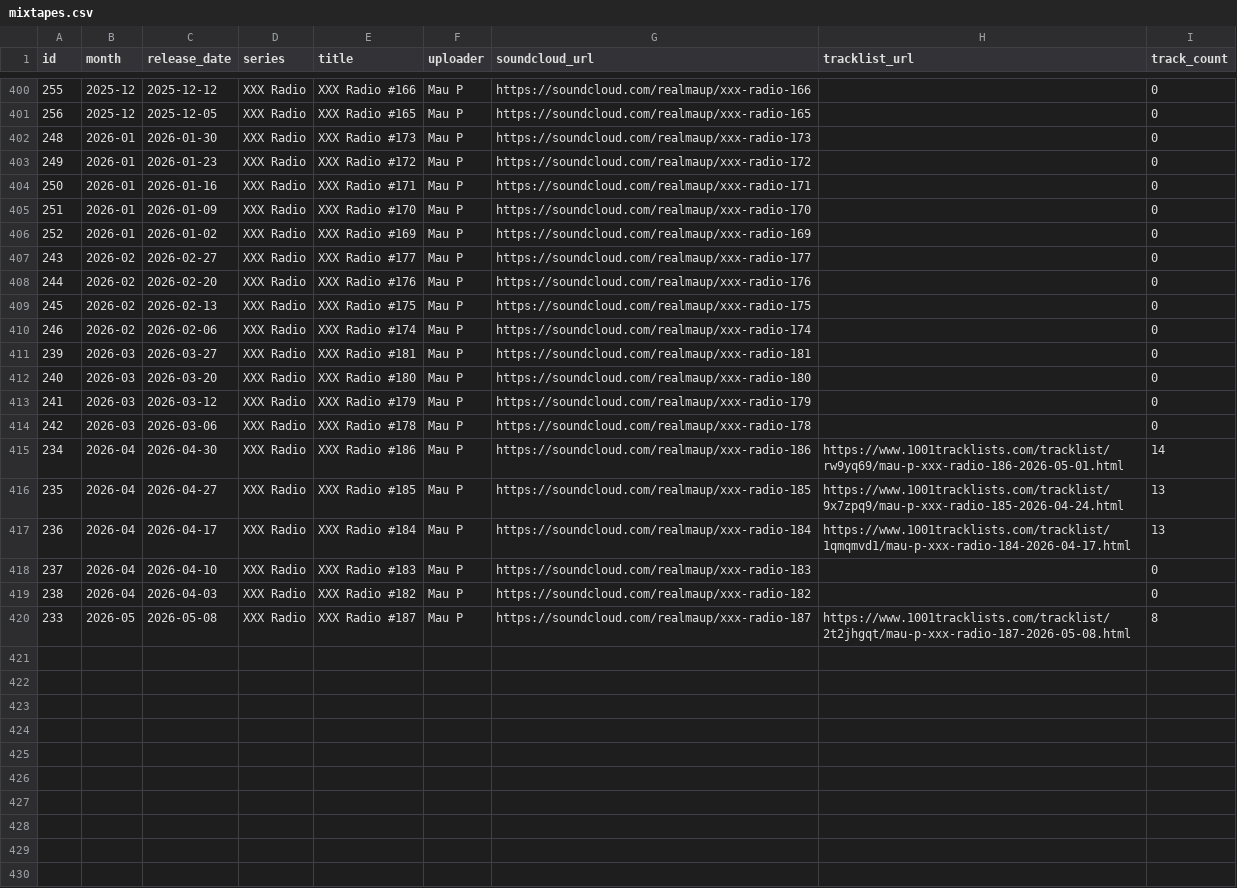
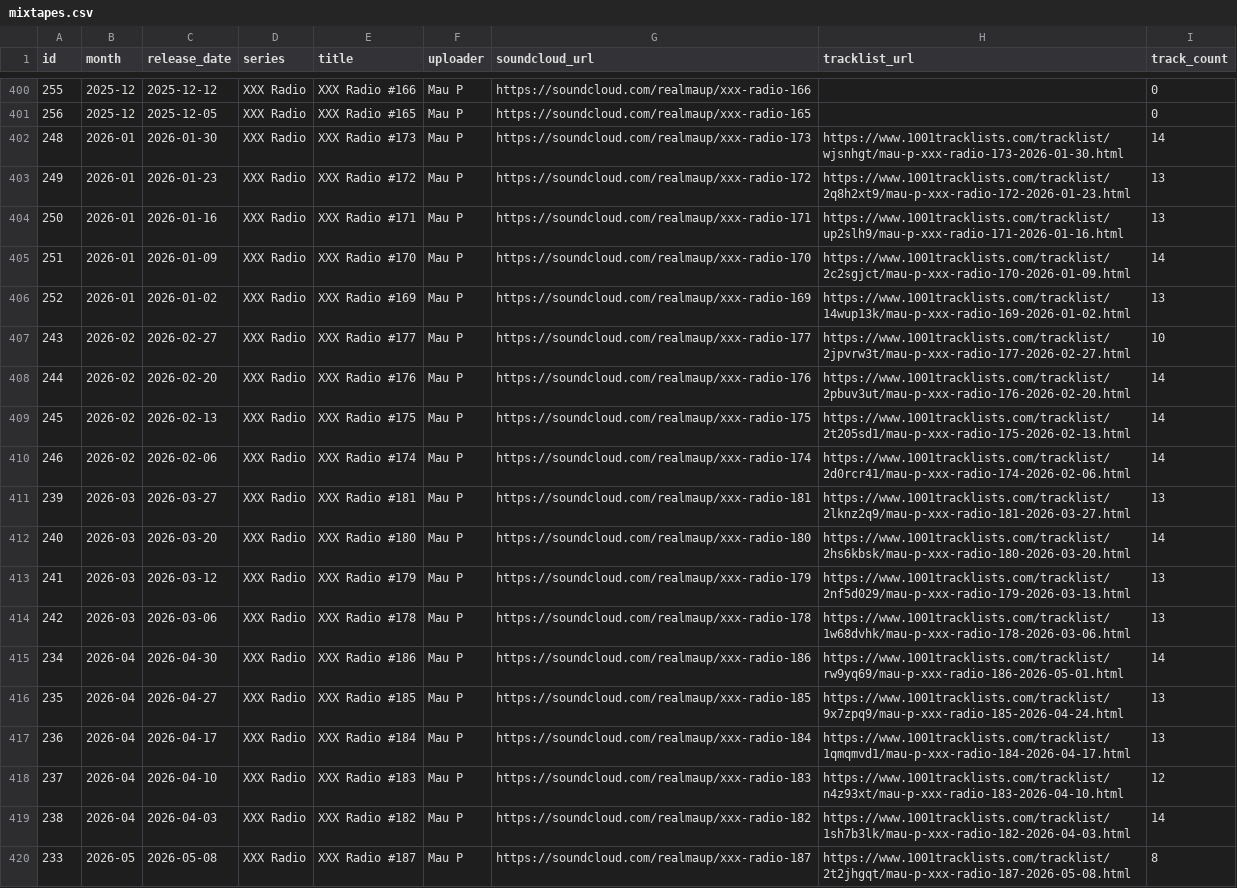
Before and after one commit to zpencerguy/crate-digger, a CSV file: data/mixtapes.csv, drawn as a sheet; only a part is shown, gaps mark what is left out.

Commit message:
Add XXX Radio 2026 tracklists

```diff
--- a/data/mixtapes.csv
+++ b/data/mixtapes.csv
@@ -401,15 +401,15 @@ id,month,release_date,series,title,uploader,soundcloud_url,tracklist_url,track_c
 256,2025-12,2025-12-05,XXX Radio,XXX Radio #165,Mau P,https://soundcloud.com/realmaup/xxx-radio-165,,0
-248,2026-01,2026-01-30,XXX Radio,XXX Radio #173,Mau P,https://soundcloud.com/realmaup/xxx-radio-173,,0
-249,2026-01,2026-01-23,XXX Radio,XXX Radio #172,Mau P,https://soundcloud.com/realmaup/xxx-radio-172,,0
-250,2026-01,2026-01-16,XXX Radio,XXX Radio #171,Mau P,https://soundcloud.com/realmaup/xxx-radio-171,,0
-251,2026-01,2026-01-09,XXX Radio,XXX Radio #170,Mau P,https://soundcloud.com/realmaup/xxx-radio-170,,0
-252,2026-01,2026-01-02,XXX Radio,XXX Radio #169,Mau P,https://soundcloud.com/realmaup/xxx-radio-169,,0
-243,2026-02,2026-02-27,XXX Radio,XXX Radio #177,Mau P,https://soundcloud.com/realmaup/xxx-radio-177,,0
-244,2026-02,2026-02-20,XXX Radio,XXX Radio #176,Mau P,https://soundcloud.com/realmaup/xxx-radio-176,,0
-245,2026-02,2026-02-13,XXX Radio,XXX Radio #175,Mau P,https://soundcloud.com/realmaup/xxx-radio-175,,0
-246,2026-02,2026-02-06,XXX Radio,XXX Radio #174,Mau P,https://soundcloud.com/realmaup/xxx-radio-174,,0
-239,2026-03,2026-03-27,XXX Radio,XXX Radio #181,Mau P,https://soundcloud.com/realmaup/xxx-radio-181,,0
-240,2026-03,2026-03-20,XXX Radio,XXX Radio #180,Mau P,https://soundcloud.com/realmaup/xxx-radio-180,,0
-241,2026-03,2026-03-12,XXX Radio,XXX Radio #179,Mau P,https://soundcloud.com/realmaup/xxx-radio-179,,0
-242,2026-03,2026-03-06,XXX Radio,XXX Radio #178,Mau P,https://soundcloud.com/realmaup/xxx-radio-178,,0
+248,2026-01,2026-01-30,XXX Radio,XXX Radio #173,Mau P,https://soundcloud.com/realmaup/xxx-radio-173,https://www.1001tracklists.com/tracklist/wjsnhgt/mau-p-xxx-radio-173-2026-01-30.html,14
+249,2026-01,2026-01-23,XXX Radio,XXX Radio #172,Mau P,https://soundcloud.com/realmaup/xxx-radio-172,https://www.1001tracklists.com/tracklist/2q8h2xt9/mau-p-xxx-radio-172-2026-01-23.html,13
+250,2026-01,2026-01-16,XXX Radio,XXX Radio #171,Mau P,https://soundcloud.com/realmaup/xxx-radio-171,https://www.1001tracklists.com/tracklist/up2slh9/mau-p-xxx-radio-171-2026-01-16.html,13
+251,2026-01,2026-01-09,XXX Radio,XXX Radio #170,Mau P,https://soundcloud.com/realmaup/xxx-radio-170,https://www.1001tracklists.com/tracklist/2c2sgjct/mau-p-xxx-radio-170-2026-01-09.html,14
+252,2026-01,2026-01-02,XXX Radio,XXX Radio #169,Mau P,https://soundcloud.com/realmaup/xxx-radio-169,https://www.1001tracklists.com/tracklist/14wup13k/mau-p-xxx-radio-169-2026-01-02.html,13
+243,2026-02,2026-02-27,XXX Radio,XXX Radio #177,Mau P,https://soundcloud.com/realmaup/xxx-radio-177,https://www.1001tracklists.com/tracklist/2jpvrw3t/mau-p-xxx-radio-177-2026-02-27.html,10
+244,2026-02,2026-02-20,XXX Radio,XXX Radio #176,Mau P,https://soundcloud.com/realmaup/xxx-radio-176,https://www.1001tracklists.com/tracklist/2pbuv3ut/mau-p-xxx-radio-176-2026-02-20.html,14
+245,2026-02,2026-02-13,XXX Radio,XXX Radio #175,Mau P,https://soundcloud.com/realmaup/xxx-radio-175,https://www.1001tracklists.com/tracklist/2t205sd1/mau-p-xxx-radio-175-2026-02-13.html,14
+246,2026-02,2026-02-06,XXX Radio,XXX Radio #174,Mau P,https://soundcloud.com/realmaup/xxx-radio-174,https://www.1001tracklists.com/tracklist/2d0rcr41/mau-p-xxx-radio-174-2026-02-06.html,14
+239,2026-03,2026-03-27,XXX Radio,XXX Radio #181,Mau P,https://soundcloud.com/realmaup/xxx-radio-181,https://www.1001tracklists.com/tracklist/2lknz2q9/mau-p-xxx-radio-181-2026-03-27.html,13
+240,2026-03,2026-03-20,XXX Radio,XXX Radio #180,Mau P,https://soundcloud.com/realmaup/xxx-radio-180,https://www.1001tracklists.com/tracklist/2hs6kbsk/mau-p-xxx-radio-180-2026-03-20.html,14
+241,2026-03,2026-03-12,XXX Radio,XXX Radio #179,Mau P,https://soundcloud.com/realmaup/xxx-radio-179,https://www.1001tracklists.com/tracklist/2nf5d029/mau-p-xxx-radio-179-2026-03-13.html,13
+242,2026-03,2026-03-06,XXX Radio,XXX Radio #178,Mau P,https://soundcloud.com/realmaup/xxx-radio-178,https://www.1001tracklists.com/tracklist/1w68dvhk/mau-p-xxx-radio-178-2026-03-06.html,13
 234,2026-04,2026-04-30,XXX Radio,XXX Radio #186,Mau P,https://soundcloud.com/realmaup/xxx-radio-186,https://www.1001tracklists.com/tracklist/rw9yq69/mau-p-xxx-radio-186-2026-05-01.html,14
@@ -417,4 +417,4 @@ id,month,release_date,series,title,uploader,soundcloud_url,tracklist_url,track_c
 236,2026-04,2026-04-17,XXX Radio,XXX Radio #184,Mau P,https://soundcloud.com/realmaup/xxx-radio-184,https://www.1001tracklists.com/tracklist/1qmqmvd1/mau-p-xxx-radio-184-2026-04-17.html,13
-237,2026-04,2026-04-10,XXX Radio,XXX Radio #183,Mau P,https://soundcloud.com/realmaup/xxx-radio-183,,0
-238,2026-04,2026-04-03,XXX Radio,XXX Radio #182,Mau P,https://soundcloud.com/realmaup/xxx-radio-182,,0
+237,2026-04,2026-04-10,XXX Radio,XXX Radio #183,Mau P,https://soundcloud.com/realmaup/xxx-radio-183,https://www.1001tracklists.com/tracklist/n4z93xt/mau-p-xxx-radio-183-2026-04-10.html,12
+238,2026-04,2026-04-03,XXX Radio,XXX Radio #182,Mau P,https://soundcloud.com/realmaup/xxx-radio-182,https://www.1001tracklists.com/tracklist/1sh7b3lk/mau-p-xxx-radio-182-2026-04-03.html,14
 233,2026-05,2026-05-08,XXX Radio,XXX Radio #187,Mau P,https://soundcloud.com/realmaup/xxx-radio-187,https://www.1001tracklists.com/tracklist/2t2jhgqt/mau-p-xxx-radio-187-2026-05-08.html,8
```
Also changed, not shown: 5 other files.
